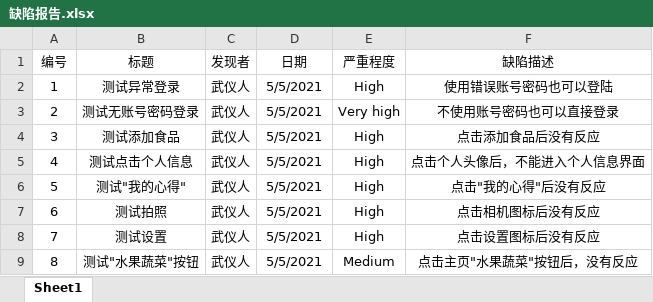
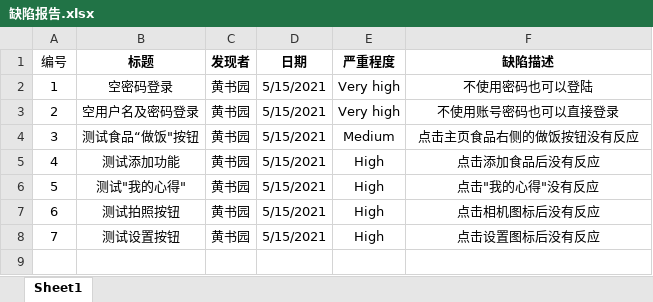
Before and after one commit to Saber-Nemsis/The-Second-Practical-Training, an Excel workbook: 武仪人/第四周/缺陷报告.xlsx, sheet Sheet1, drawn as a sheet; values as stored, in another font and other column widths than the file's, no borders; removed rows and columns are numbered as before the commit, all else as after; the diff names each change by its address in the sheet, - before the commit and + after, or states it on an @@ line.

```diff
--- a/武仪人/第四周/缺陷报告.xlsx (sheet Sheet1)
+++ b/武仪人/第四周/缺陷报告.xlsx (sheet Sheet1)
-B1:F1 bold: off
+B1:F1 bold: on
-row 2: 1 | 测试异常登录 | 武仪人 | 5/5/2021 | High | 使用错误账号密码也可以登陆
+row 2: 1 | 空密码登录 | 黄书园 | 5/15/2021 | Very high | 不使用密码也可以登陆
-B3 (标题): 测试无账号密码登录
+B3 (标题): 空用户名及密码登录
-C3 (发现者): 武仪人
+C3 (发现者): 黄书园
-D3 (日期): 5/5/2021
+D3 (日期): 5/15/2021
+row 4: 3 | 测试食品“做饭"按钮 | 黄书园 | 5/15/2021 | Medium | 点击主页食品右侧的做饭按钮没有反应
@@ column A (编号) renumbered in row 5 @@
-B5 (标题): 测试添加食品
+B5 (标题): 测试添加功能
-C5 (发现者): 武仪人
+C5 (发现者): 黄书园
-D5 (日期): 5/5/2021
+D5 (日期): 5/15/2021
-row 5: 4 | 测试点击个人信息 | 武仪人 | 5/5/2021 | High | 点击个人头像后，不能进入个人信息界面
-C6:C8 (发现者): 武仪人
+C6:C8 (发现者): 黄书园
-D6:D8 (日期): 5/5/2021
+D6:D8 (日期): 5/15/2021
-F6 (缺陷描述): 点击"我的心得"后没有反应
+F6 (缺陷描述): 点击"我的心得"没有反应
-B7 (标题): 测试拍照
+B7 (标题): 测试拍照按钮
-B8 (标题): 测试设置
+B8 (标题): 测试设置按钮
-row 9: 8 | 测试"水果蔬菜"按钮 | 武仪人 | 5/5/2021 | Medium | 点击主页"水果蔬菜"按钮后，没有反应
```
Also changed, not shown: 黄书园/第六周/缺陷报告.xlsx, 4 other files.
